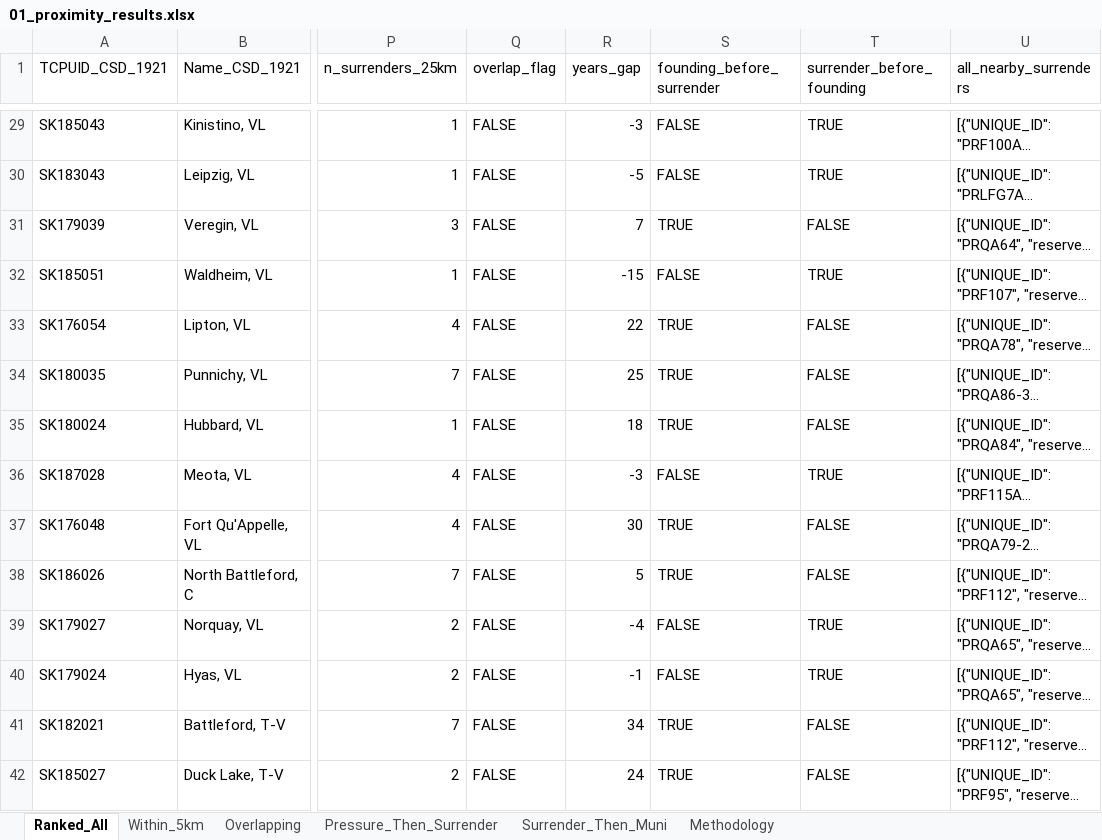
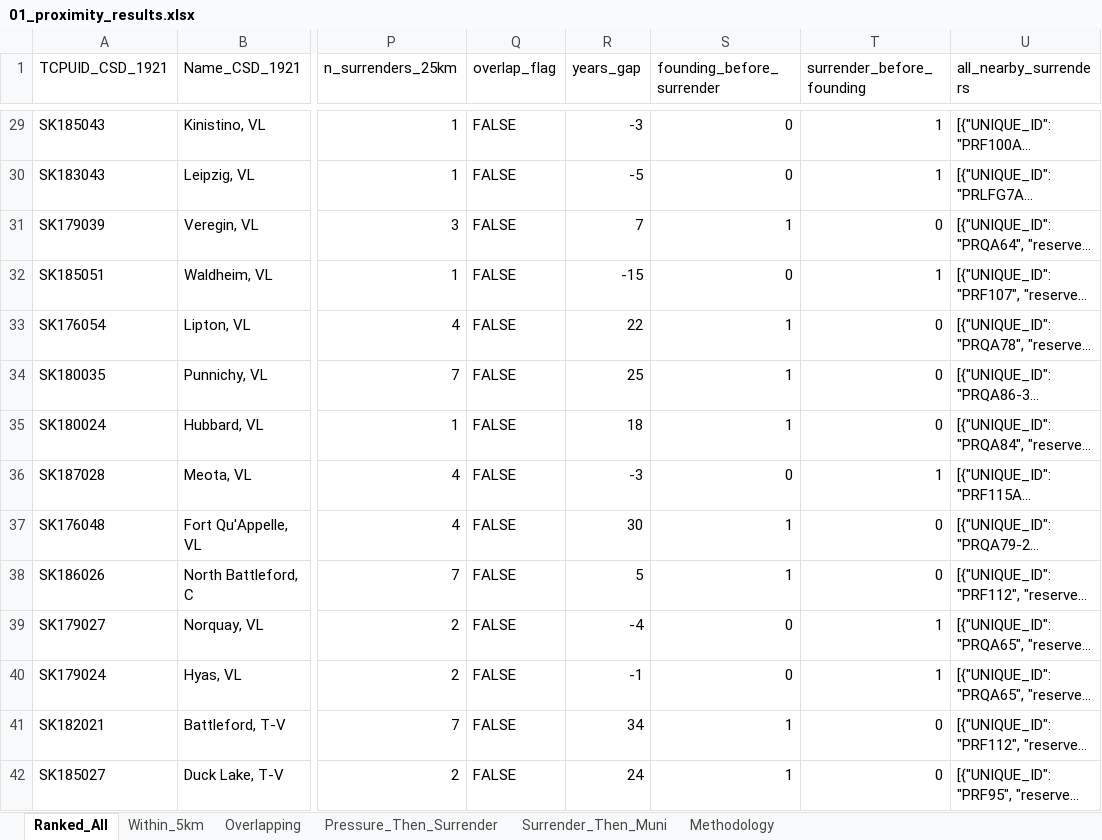
Before and after one commit to jjax07/Sask_Indig_Spatial_Analysis, an Excel workbook: analysis/01_proximity_results.xlsx, sheet Ranked_All, drawn as a sheet; only a part is shown, gaps mark what is left out; long unchanged cells end in …; values as stored, in another font and other column widths than the file's, no cell formats; the diff covers the shown part only; the diff names each change by its address in the sheet, - before the commit and + after, or states it on an @@ line.

```diff
--- a/analysis/01_proximity_results.xlsx (sheet Ranked_All)
+++ b/analysis/01_proximity_results.xlsx (sheet Ranked_All)
-S29:S30 (founding_before_surrender): FALSE
+S29:S30 (founding_before_surrender): 0
-T29:T30 (surrender_before_founding): TRUE
+T29:T30 (surrender_before_founding): 1
-S31 (founding_before_surrender): TRUE
+S31 (founding_before_surrender): 1
-T31 (surrender_before_founding): FALSE
+T31 (surrender_before_founding): 0
-S32 (founding_before_surrender): FALSE
+S32 (founding_before_surrender): 0
-T32 (surrender_before_founding): TRUE
+T32 (surrender_before_founding): 1
-S33:S35 (founding_before_surrender): TRUE
+S33:S35 (founding_before_surrender): 1
-T33:T35 (surrender_before_founding): FALSE
+T33:T35 (surrender_before_founding): 0
-S36 (founding_before_surrender): FALSE
+S36 (founding_before_surrender): 0
-T36 (surrender_before_founding): TRUE
+T36 (surrender_before_founding): 1
-S37:S38 (founding_before_surrender): TRUE
+S37:S38 (founding_before_surrender): 1
-T37:T38 (surrender_before_founding): FALSE
+T37:T38 (surrender_before_founding): 0
-S39:S40 (founding_before_surrender): FALSE
+S39:S40 (founding_before_surrender): 0
-T39:T40 (surrender_before_founding): TRUE
+T39:T40 (surrender_before_founding): 1
-S41:S42 (founding_before_surrender): TRUE
+S41:S42 (founding_before_surrender): 1
-T41:T42 (surrender_before_founding): FALSE
+T41:T42 (surrender_before_founding): 0
```
Also changed, not shown: 778 edited cells elsewhere in this sheet, cell formats, 2 other files.
